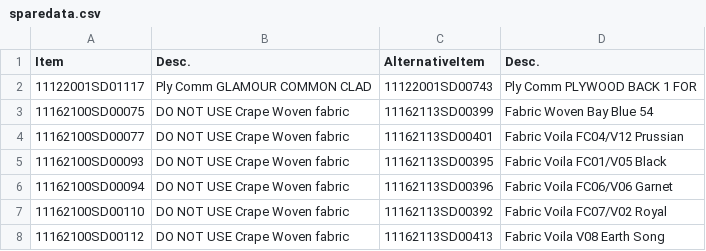
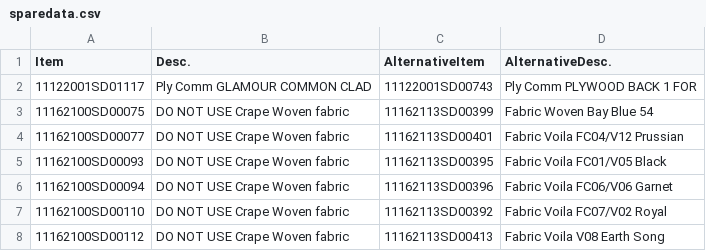
Before and after one commit to Godrej-Appliances/Service-Alternative-Spares, a CSV file: sparedata.csv, drawn as a sheet; only a part is shown.

Commit message:
Update sparedata.csv

```diff
--- a/sparedata.csv
+++ b/sparedata.csv
@@ -1,2 +1,2 @@
-Item,Desc.,AlternativeItem,Desc.
+Item,Desc.,AlternativeItem,AlternativeDesc.
 11122001SD01117,Ply Comm GLAMOUR COMMON CLAD,11122001SD00743,Ply Comm PLYWOOD BACK 1 FOR
```
